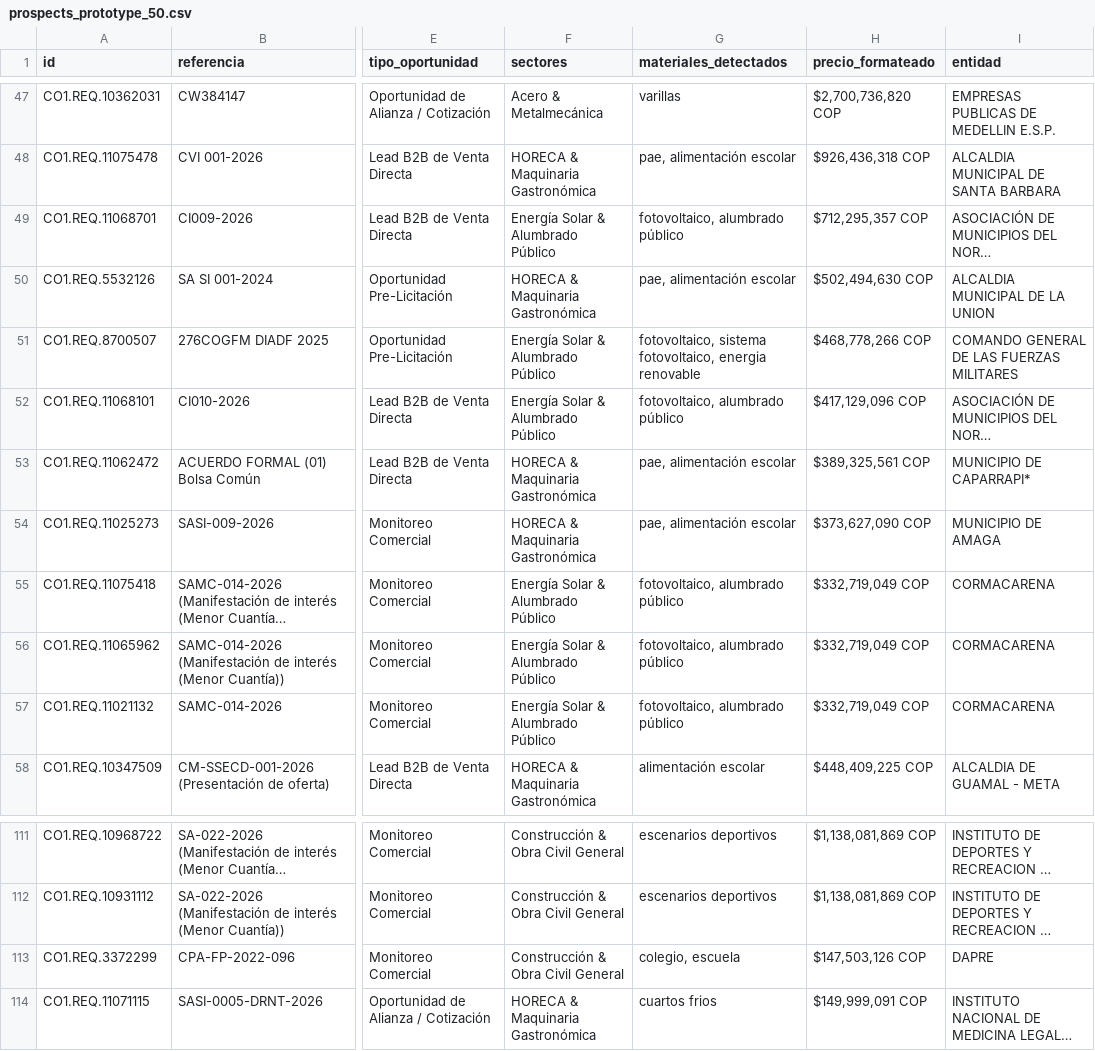
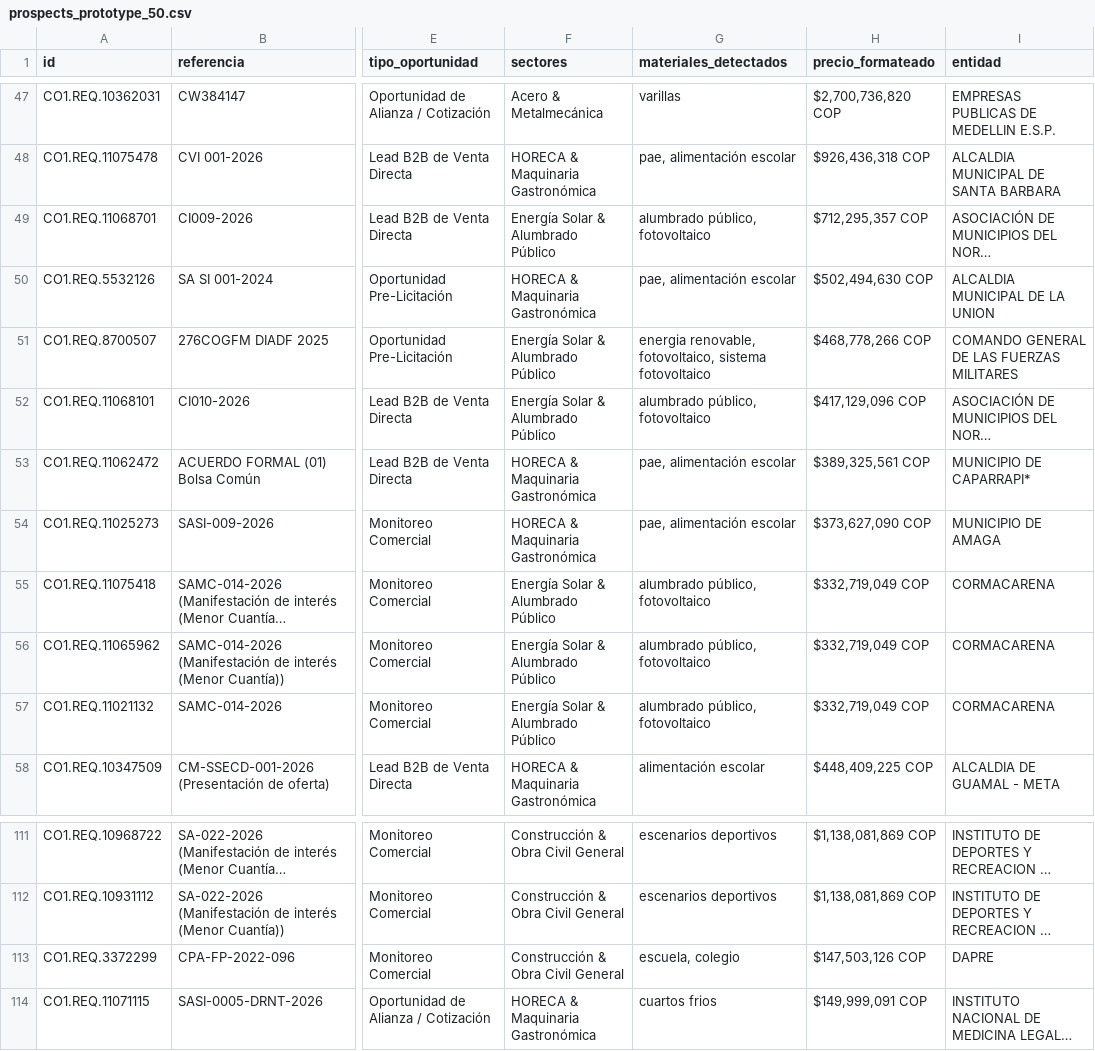
Before and after one commit to andres-solanor/secop-opportunities-engine, a CSV file: data/prospects_prototype_50.csv, drawn as a sheet; only a part is shown, gaps mark what is left out; long unchanged cells end in …; the diff covers the shown part only; the diff names each change by its address in the sheet, - before the commit and + after, or states it on an @@ line.

```diff
--- a/data/prospects_prototype_50.csv
+++ b/data/prospects_prototype_50.csv
-G49 (materiales_detectados): fotovoltaico, alumbrado público
+G49 (materiales_detectados): alumbrado público, fotovoltaico
-G51 (materiales_detectados): fotovoltaico, sistema fotovoltaico, energia renovable
+G51 (materiales_detectados): energia renovable, fotovoltaico, sistema fotovoltaico
-G52 (materiales_detectados): fotovoltaico, alumbrado público
+G52 (materiales_detectados): alumbrado público, fotovoltaico
-G55:G57 (materiales_detectados): fotovoltaico, alumbrado público
+G55:G57 (materiales_detectados): alumbrado público, fotovoltaico
-G113 (materiales_detectados): colegio, escuela
+G113 (materiales_detectados): escuela, colegio
```
Also changed, not shown: 9 edited cells elsewhere in this file, 3 other files.
